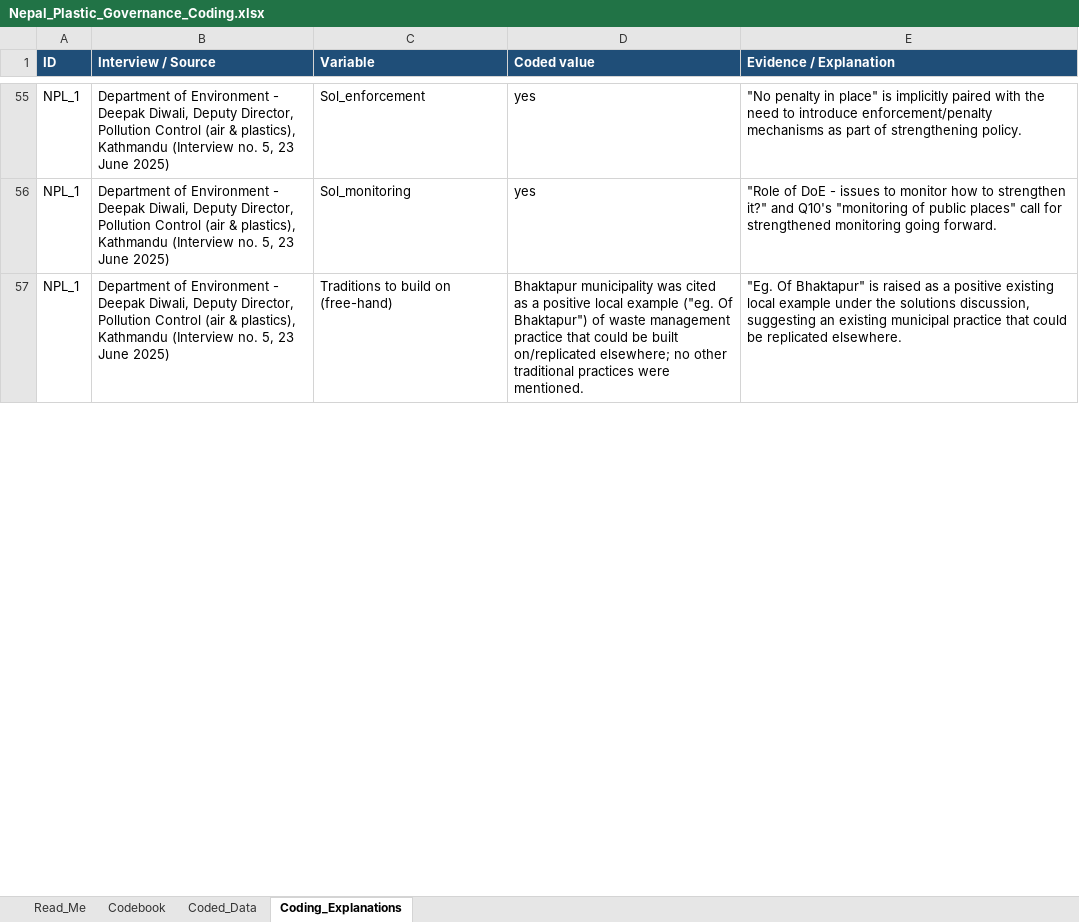
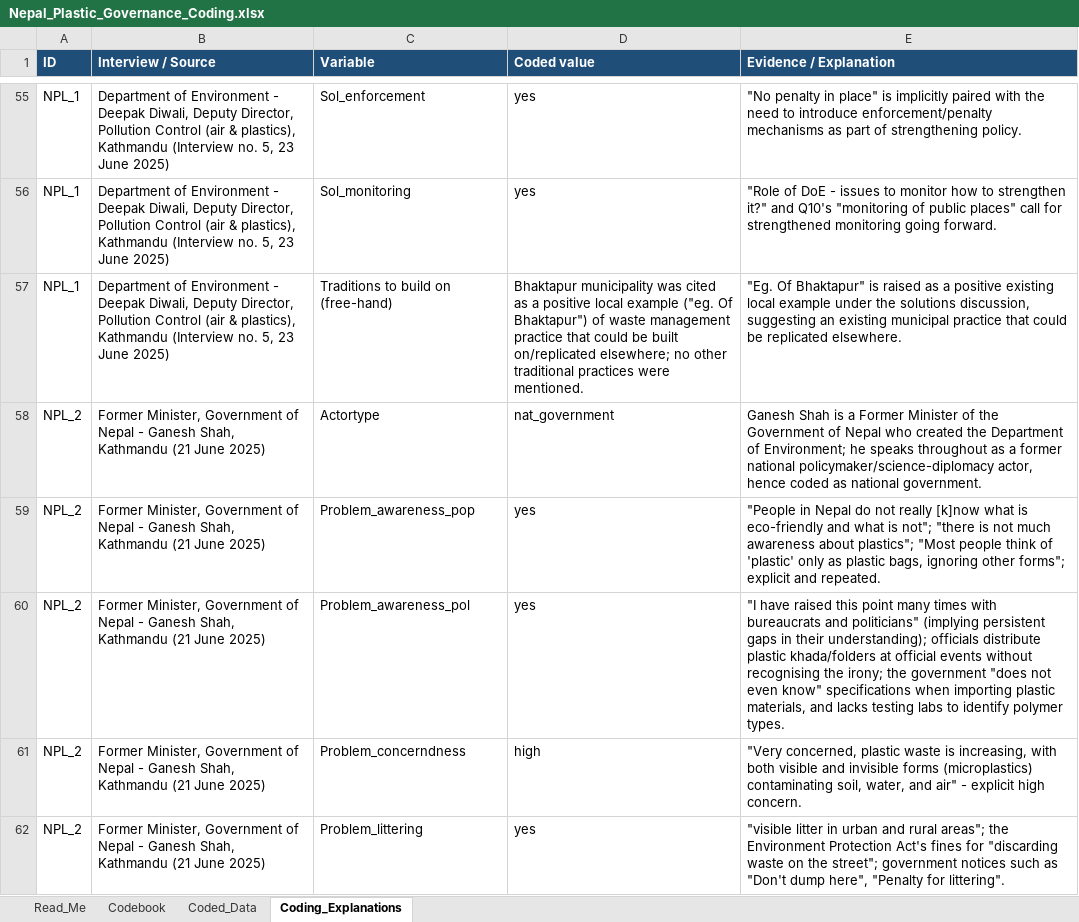
Before and after one commit to shivrain/Thinkswiss, an Excel workbook: nepal_plastic_coding/Nepal_Plastic_Governance_Coding.xlsx, sheet Coding_Explanations, drawn as a sheet; only a part is shown, gaps mark what is left out; values as stored, in another font and other column widths than the file's, no borders; the diff covers the shown part only; the diff names each change by its address in the sheet, - before the commit and + after, or states it on an @@ line.

```diff
--- a/nepal_plastic_coding/Nepal_Plastic_Governance_Coding.xlsx (sheet Coding_Explanations)
+++ b/nepal_plastic_coding/Nepal_Plastic_Governance_Coding.xlsx (sheet Coding_Explanations)
+row 58: NPL_2 | Former Minister, Government of Nepal - Ganesh Shah, Kathmandu (21 June 2025) | Actortype | nat_government | Ganesh Shah is a Former Minister of the Government of Nepal who created the Department of Environment; he speaks throughout as a former national policymaker/science-diplomacy actor, hence coded as national government.
+row 59: NPL_2 | Former Minister, Government of Nepal - Ganesh Shah, Kathmandu (21 June 2025) | Problem_awareness_pop | yes | "People in Nepal do not really [k]now what is eco-friendly and what is not"; "there is not much awareness about plastics"; "Most people think of 'plastic' only as plastic bags, ignoring other forms"; explicit and repeated.
+row 60: NPL_2 | Former Minister, Government of Nepal - Ganesh Shah, Kathmandu (21 June 2025) | Problem_awareness_pol | yes | "I have raised this point many times with bureaucrats and politicians" (implying persistent gaps in their understanding); officials distribute plastic khada/folders at official events without recognising the irony; the government "does not even know" specifications when importing plastic materials, and lacks testing labs to identify polymer types.
+row 61: NPL_2 | Former Minister, Government of Nepal - Ganesh Shah, Kathmandu (21 June 2025) | Problem_concerndness | high | "Very concerned, plastic waste is increasing, with both visible and invisible forms (microplastics) contaminating soil, water, and air" - explicit high concern.
+row 62: NPL_2 | Former Minister, Government of Nepal - Ganesh Shah, Kathmandu (21 June 2025) | Problem_littering | yes | "visible litter in urban and rural areas"; the Environment Protection Act's fines for "discarding waste on the street"; government notices such as "Don't dump here", "Penalty for littering".
```
Also changed, not shown: 61 added rows and 34 edited cells elsewhere in this sheet, sheet Coded_Data, sheet Read_Me, sheet Codebook, 1 other file.
